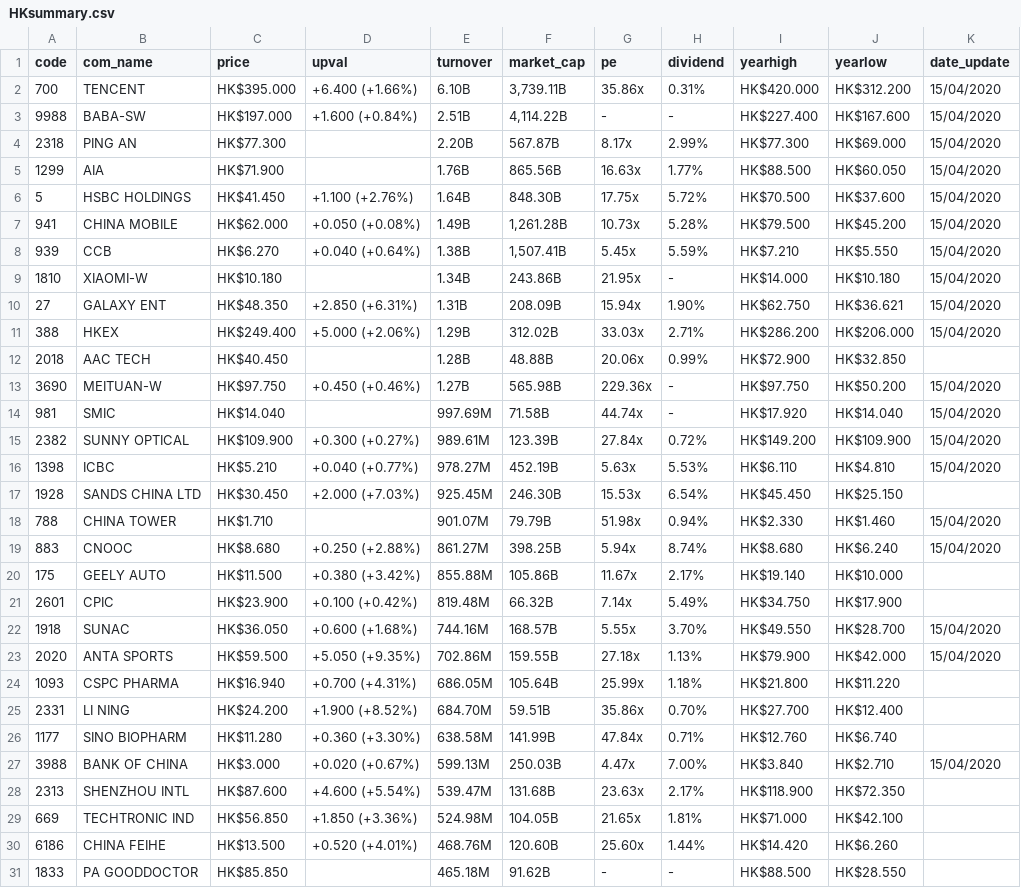
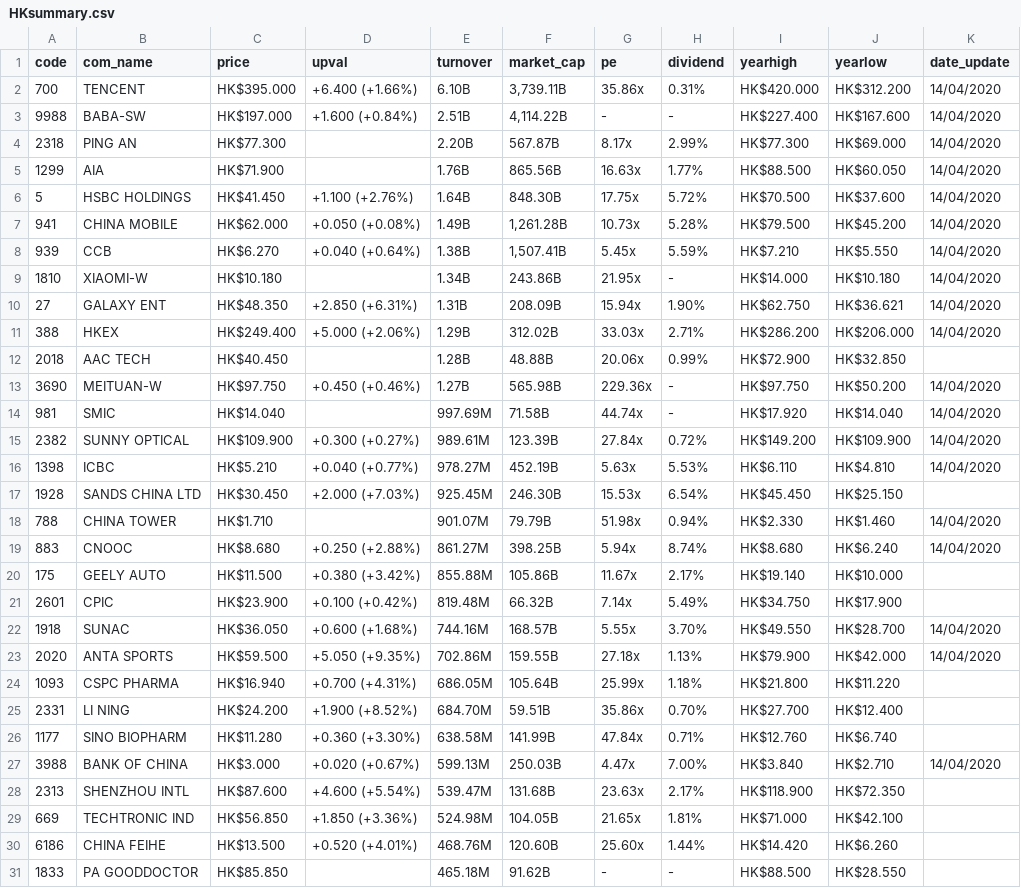
Before and after one commit to woonzh/zhplaceholder, a CSV file: data/HKsummary.csv, drawn as a sheet; only a part is shown; the diff covers the shown part only.

```diff
--- a/data/HKsummary.csv
+++ b/data/HKsummary.csv
@@ -1,24 +1,24 @@
 code,com_name,price,upval,turnover,market_cap,pe,dividend,yearhigh,yearlow,date_update
-700,TENCENT,HK$395.000,+6.400 (+1.66%),6.10B,"3,739.11B",35.86x,0.31%,HK$420.000,HK$312.200,15/04/2020
-9988,BABA-SW,HK$197.000,+1.600 (+0.84%),2.51B,"4,114.22B",-,-,HK$227.400,HK$167.600,15/04/2020
-2318,PING AN,HK$77.300,,2.20B,567.87B,8.17x,2.99%,HK$77.300,HK$69.000,15/04/2020
-1299,AIA,HK$71.900,,1.76B,865.56B,16.63x,1.77%,HK$88.500,HK$60.050,15/04/2020
-5,HSBC HOLDINGS,HK$41.450,+1.100 (+2.76%),1.64B,848.30B,17.75x,5.72%,HK$70.500,HK$37.600,15/04/2020
-941,CHINA MOBILE,HK$62.000,+0.050 (+0.08%),1.49B,"1,261.28B",10.73x,5.28%,HK$79.500,HK$45.200,15/04/2020
-939,CCB,HK$6.270,+0.040 (+0.64%),1.38B,"1,507.41B",5.45x,5.59%,HK$7.210,HK$5.550,15/04/2020
-1810,XIAOMI-W,HK$10.180,,1.34B,243.86B,21.95x,-,HK$14.000,HK$10.180,15/04/2020
-27,GALAXY ENT,HK$48.350,+2.850 (+6.31%),1.31B,208.09B,15.94x,1.90%,HK$62.750,HK$36.621,15/04/2020
-388,HKEX,HK$249.400,+5.000 (+2.06%),1.29B,312.02B,33.03x,2.71%,HK$286.200,HK$206.000,15/04/2020
+700,TENCENT,HK$395.000,+6.400 (+1.66%),6.10B,"3,739.11B",35.86x,0.31%,HK$420.000,HK$312.200,14/04/2020
+9988,BABA-SW,HK$197.000,+1.600 (+0.84%),2.51B,"4,114.22B",-,-,HK$227.400,HK$167.600,14/04/2020
+2318,PING AN,HK$77.300,,2.20B,567.87B,8.17x,2.99%,HK$77.300,HK$69.000,14/04/2020
+1299,AIA,HK$71.900,,1.76B,865.56B,16.63x,1.77%,HK$88.500,HK$60.050,14/04/2020
+5,HSBC HOLDINGS,HK$41.450,+1.100 (+2.76%),1.64B,848.30B,17.75x,5.72%,HK$70.500,HK$37.600,14/04/2020
+941,CHINA MOBILE,HK$62.000,+0.050 (+0.08%),1.49B,"1,261.28B",10.73x,5.28%,HK$79.500,HK$45.200,14/04/2020
+939,CCB,HK$6.270,+0.040 (+0.64%),1.38B,"1,507.41B",5.45x,5.59%,HK$7.210,HK$5.550,14/04/2020
+1810,XIAOMI-W,HK$10.180,,1.34B,243.86B,21.95x,-,HK$14.000,HK$10.180,14/04/2020
+27,GALAXY ENT,HK$48.350,+2.850 (+6.31%),1.31B,208.09B,15.94x,1.90%,HK$62.750,HK$36.621,14/04/2020
+388,HKEX,HK$249.400,+5.000 (+2.06%),1.29B,312.02B,33.03x,2.71%,HK$286.200,HK$206.000,14/04/2020
 2018,AAC TECH,HK$40.450,,1.28B,48.88B,20.06x,0.99%,HK$72.900,HK$32.850,
-3690,MEITUAN-W,HK$97.750,+0.450 (+0.46%),1.27B,565.98B,229.36x,-,HK$97.750,HK$50.200,15/04/2020
-981,SMIC,HK$14.040,,997.69M,71.58B,44.74x,-,HK$17.920,HK$14.040,15/04/2020
-2382,SUNNY OPTICAL,HK$109.900,+0.300 (+0.27%),989.61M,123.39B,27.84x,0.72%,HK$149.200,HK$109.900,15/04/2020
-1398,ICBC,HK$5.210,+0.040 (+0.77%),978.27M,452.19B,5.63x,5.53%,HK$6.110,HK$4.810,15/04/2020
+3690,MEITUAN-W,HK$97.750,+0.450 (+0.46%),1.27B,565.98B,229.36x,-,HK$97.750,HK$50.200,14/04/2020
+981,SMIC,HK$14.040,,997.69M,71.58B,44.74x,-,HK$17.920,HK$14.040,14/04/2020
+2382,SUNNY OPTICAL,HK$109.900,+0.300 (+0.27%),989.61M,123.39B,27.84x,0.72%,HK$149.200,HK$109.900,14/04/2020
+1398,ICBC,HK$5.210,+0.040 (+0.77%),978.27M,452.19B,5.63x,5.53%,HK$6.110,HK$4.810,14/04/2020
 1928,SANDS CHINA LTD,HK$30.450,+2.000 (+7.03%),925.45M,246.30B,15.53x,6.54%,HK$45.450,HK$25.150,
-788,CHINA TOWER,HK$1.710,,901.07M,79.79B,51.98x,0.94%,HK$2.330,HK$1.460,15/04/2020
-883,CNOOC,HK$8.680,+0.250 (+2.88%),861.27M,398.25B,5.94x,8.74%,HK$8.680,HK$6.240,15/04/2020
+788,CHINA TOWER,HK$1.710,,901.07M,79.79B,51.98x,0.94%,HK$2.330,HK$1.460,14/04/2020
+883,CNOOC,HK$8.680,+0.250 (+2.88%),861.27M,398.25B,5.94x,8.74%,HK$8.680,HK$6.240,14/04/2020
 175,GEELY AUTO,HK$11.500,+0.380 (+3.42%),855.88M,105.86B,11.67x,2.17%,HK$19.140,HK$10.000,
 2601,CPIC,HK$23.900,+0.100 (+0.42%),819.48M,66.32B,7.14x,5.49%,HK$34.750,HK$17.900,
-1918,SUNAC,HK$36.050,+0.600 (+1.68%),744.16M,168.57B,5.55x,3.70%,HK$49.550,HK$28.700,15/04/2020
-2020,ANTA SPORTS,HK$59.500,+5.050 (+9.35%),702.86M,159.55B,27.18x,1.13%,HK$79.900,HK$42.000,15/04/2020
+1918,SUNAC,HK$36.050,+0.600 (+1.68%),744.16M,168.57B,5.55x,3.70%,HK$49.550,HK$28.700,14/04/2020
+2020,ANTA SPORTS,HK$59.500,+5.050 (+9.35%),702.86M,159.55B,27.18x,1.13%,HK$79.900,HK$42.000,14/04/2020
 1093,CSPC PHARMA,HK$16.940,+0.700 (+4.31%),686.05M,105.64B,25.99x,1.18%,HK$21.800,HK$11.220,
@@ -26,3 +26,3 @@ code,com_name,price,upval,turnover,market_cap,pe,dividend,yearhigh,yearlow,date_
 1177,SINO BIOPHARM,HK$11.280,+0.360 (+3.30%),638.58M,141.99B,47.84x,0.71%,HK$12.760,HK$6.740,
-3988,BANK OF CHINA,HK$3.000,+0.020 (+0.67%),599.13M,250.03B,4.47x,7.00%,HK$3.840,HK$2.710,15/04/2020
+3988,BANK OF CHINA,HK$3.000,+0.020 (+0.67%),599.13M,250.03B,4.47x,7.00%,HK$3.840,HK$2.710,14/04/2020
 2313,SHENZHOU INTL,HK$87.600,+4.600 (+5.54%),539.47M,131.68B,23.63x,2.17%,HK$118.900,HK$72.350,
```
Also changed, not shown: 2 moved rows and 1 edited cell elsewhere in this file, 8 other files.
